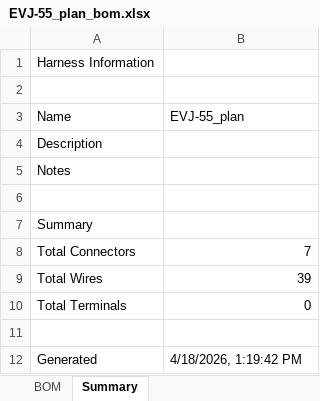
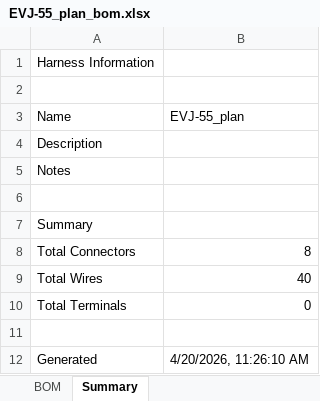
Before and after one commit to hpeyerl/evj55, an Excel workbook: wiring/rendered/EVJ-55_plan_bom.xlsx, sheet Summary, drawn as a sheet; values as stored, in another font and other column widths than the file's, no borders; the diff names each change by its address in the sheet, - before the commit and + after, or states it on an @@ line.

```diff
--- a/wiring/rendered/EVJ-55_plan_bom.xlsx (sheet Summary)
+++ b/wiring/rendered/EVJ-55_plan_bom.xlsx (sheet Summary)
-B8 (EVJ-55_plan): 7
+B8 (EVJ-55_plan): 8
-B9 (EVJ-55_plan): 39
+B9 (EVJ-55_plan): 40
-B12 (EVJ-55_plan): 4/18/2026, 1:19:42 PM
+B12 (EVJ-55_plan): 4/20/2026, 11:26:10 AM
```
Also changed, not shown: sheet BOM, 2 other files.
